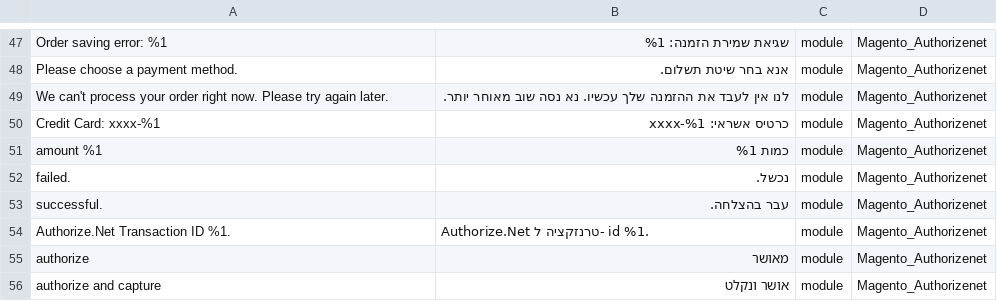
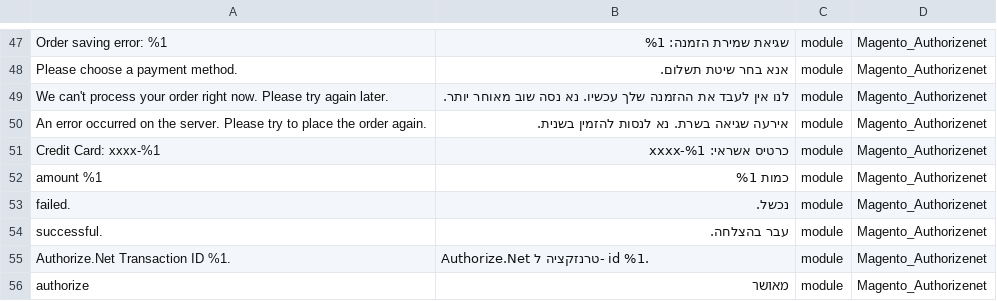
Before and after one commit to Magento2Translations/language_he_il, a CSV file: he_IL.csv, drawn as a sheet; only a part is shown, gaps mark what is left out; the shorter side is filled out with more unchanged rows; the diff names each change by its address in the sheet, - before the commit and + after, or states it on an @@ line.

```diff
--- a/he_IL.csv
+++ b/he_IL.csv
+row 50: An error occurred on the server. Please try to place the order again. | אירעה שגיאה בשרת. נא לנסות להזמין בשנית. | module | Magento_Authorizenet
```
Also changed, not shown: 1 other file.
